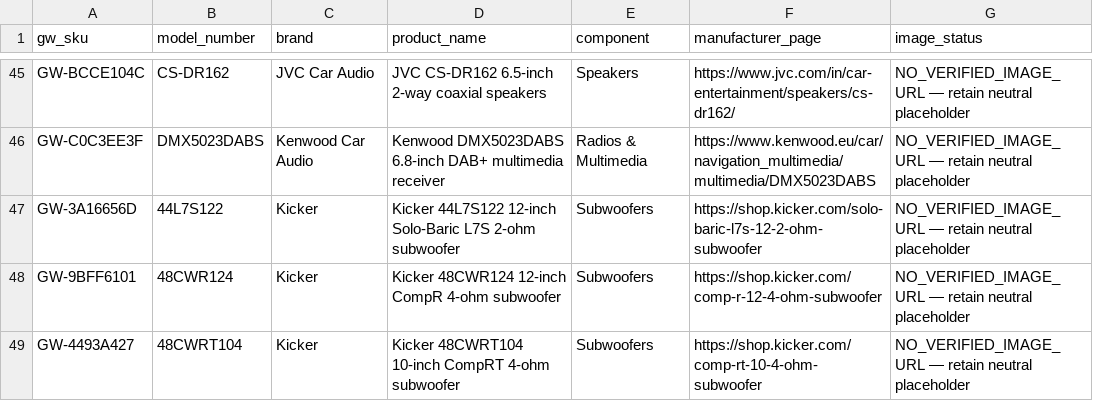
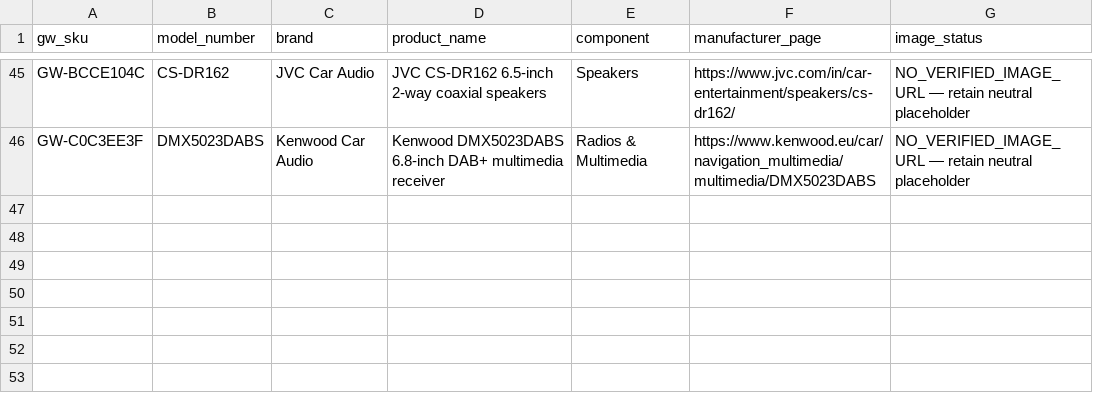
Before and after one commit to getwiredautoworx-max/get-wired-autoworx-store, a CSV file: audits/PLANETWORLD_IMAGE_GAPS_2026-10-31.csv, drawn as a sheet; only a part is shown, gaps mark what is left out.

Commit message:
Refresh Planetworld image gap list after exact Kicker image additions

```diff
--- a/audits/PLANETWORLD_IMAGE_GAPS_2026-10-31.csv
+++ b/audits/PLANETWORLD_IMAGE_GAPS_2026-10-31.csv
@@ -46,4 +46 @@ GW-BCCE104C,CS-DR162,JVC Car Audio,JVC CS-DR162 6.5-inch 2-way coaxial speakers,
 GW-C0C3EE3F,DMX5023DABS,Kenwood Car Audio,Kenwood DMX5023DABS 6.8-inch DAB+ multimedia receiver,Radios & Multimedia,https://www.kenwood.eu/car/navigation_multimedia/multimedia/DMX5023DABS,NO_VERIFIED_IMAGE_URL — retain neutral placeholder
-GW-3A16656D,44L7S122,Kicker,Kicker 44L7S122 12-inch Solo-Baric L7S 2-ohm subwoofer,Subwoofers,https://shop.kicker.com/solo-baric-l7s-12-2-ohm-subwoofer,NO_VERIFIED_IMAGE_URL — retain neutral placeholder
-GW-9BFF6101,48CWR124,Kicker,Kicker 48CWR124 12-inch CompR 4-ohm subwoofer,Subwoofers,https://shop.kicker.com/comp-r-12-4-ohm-subwoofer,NO_VERIFIED_IMAGE_URL — retain neutral placeholder
-GW-4493A427,48CWRT104,Kicker,Kicker 48CWRT104 10-inch CompRT 4-ohm subwoofer,Subwoofers,https://shop.kicker.com/comp-rt-10-4-ohm-subwoofer,NO_VERIFIED_IMAGE_URL — retain neutral placeholder
```
